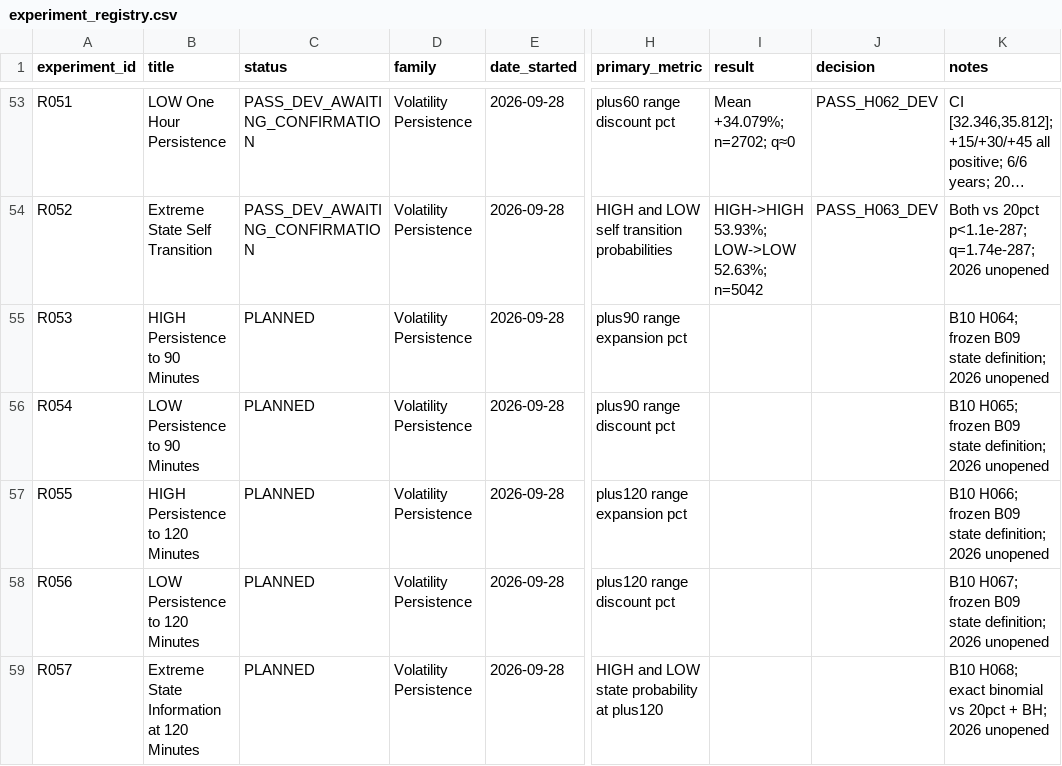
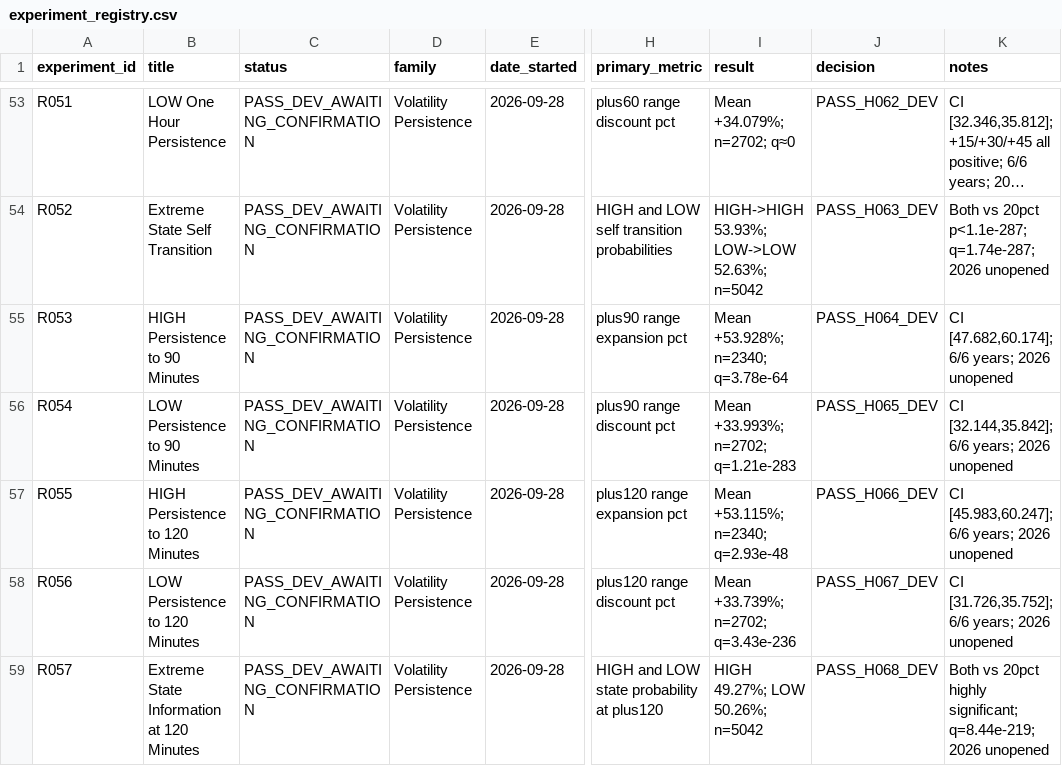
Before and after one commit to rgentil2/MES-Trading-Research, a CSV file: research/experiment_registry.csv, drawn as a sheet; only a part is shown, gaps mark what is left out; long unchanged cells end in …; the diff names each change by its address in the sheet, - before the commit and + after, or states it on an @@ line.

Commit message:
Close B10 and preserve persistence through 120 minutes

```diff
--- a/research/experiment_registry.csv
+++ b/research/experiment_registry.csv
-C55:C59 (status): PLANNED
+C55:C59 (status): PASS_DEV_AWAITING_CONFIRMATION
-I55 (result): (empty)
+I55 (result): Mean +53.928%; n=2340; q=3.78e-64
-J55 (decision): (empty)
+J55 (decision): PASS_H064_DEV
-K55 (notes): B10 H064; frozen B09 state definition; 2026 unopened
+K55 (notes): CI [47.682,60.174]; 6/6 years; 2026 unopened
-I56 (result): (empty)
+I56 (result): Mean +33.993%; n=2702; q=1.21e-283
-J56 (decision): (empty)
+J56 (decision): PASS_H065_DEV
-K56 (notes): B10 H065; frozen B09 state definition; 2026 unopened
+K56 (notes): CI [32.144,35.842]; 6/6 years; 2026 unopened
-I57 (result): (empty)
+I57 (result): Mean +53.115%; n=2340; q=2.93e-48
-J57 (decision): (empty)
+J57 (decision): PASS_H066_DEV
-K57 (notes): B10 H066; frozen B09 state definition; 2026 unopened
+K57 (notes): CI [45.983,60.247]; 6/6 years; 2026 unopened
-I58 (result): (empty)
+I58 (result): Mean +33.739%; n=2702; q=3.43e-236
-J58 (decision): (empty)
+J58 (decision): PASS_H067_DEV
-K58 (notes): B10 H067; frozen B09 state definition; 2026 unopened
+K58 (notes): CI [31.726,35.752]; 6/6 years; 2026 unopened
-I59 (result): (empty)
+I59 (result): HIGH 49.27%; LOW 50.26%; n=5042
-J59 (decision): (empty)
+J59 (decision): PASS_H068_DEV
-K59 (notes): B10 H068; exact binomial vs 20pct + BH; 2026 unopened
+K59 (notes): Both vs 20pct highly significant; q=8.44e-219; 2026 unopened
```
Also changed, not shown: 8 other files.
